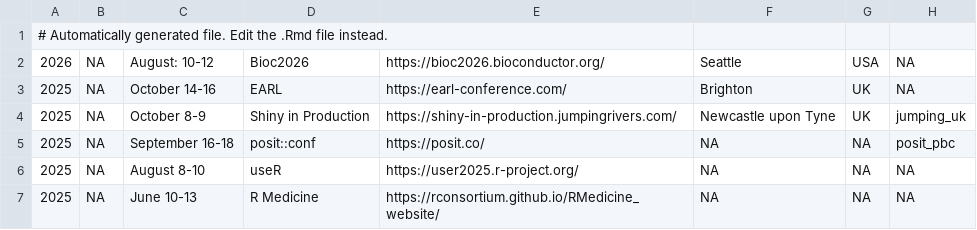
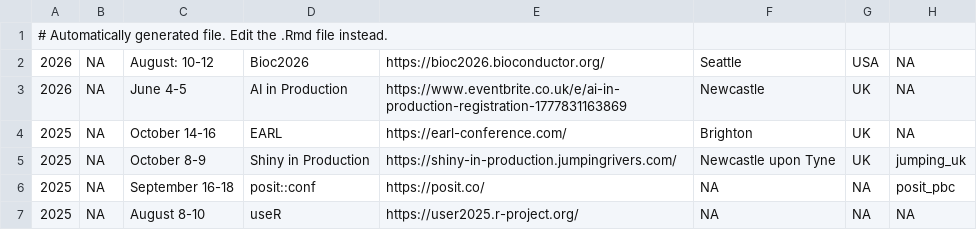
Before and after one commit to jumpingrivers/meetingsR, a CSV file: docs/events.csv, drawn as a sheet; only a part is shown; the shorter side is filled out with more unchanged rows.

```diff
--- a/docs/events.csv
+++ b/docs/events.csv
@@ -2,2 +2,3 @@
 2026,NA,August: 10-12,Bioc2026,https://bioc2026.bioconductor.org/,Seattle,USA,NA
+2026,NA,June 4-5,AI in Production,https://www.eventbrite.co.uk/e/ai-in-production-registration-1777831163869,Newcastle,UK,NA
 2025,NA,October 14-16,EARL,https://earl-conference.com/,Brighton,UK,NA
```
Also changed, not shown: 10 other files.
